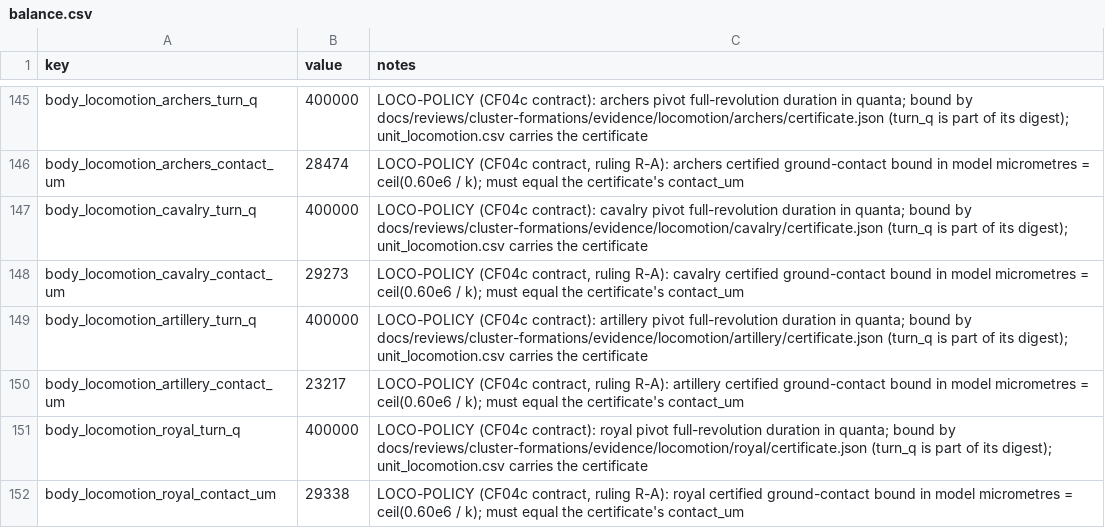
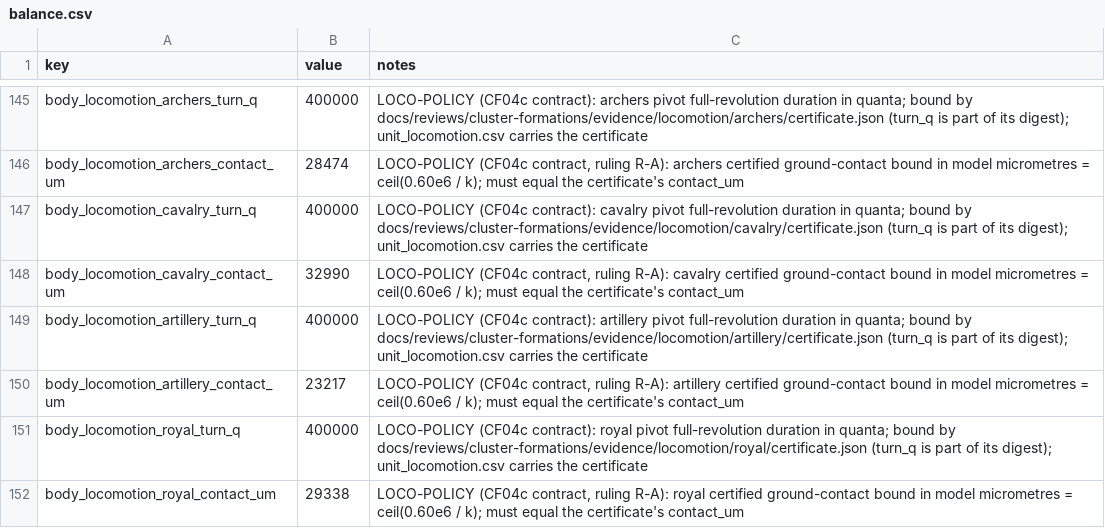
Before and after one commit to samuelzhang1201/game_design, a CSV file: data/army/balance.csv, drawn as a sheet; only a part is shown, gaps mark what is left out.

```diff
--- a/data/army/balance.csv
+++ b/data/army/balance.csv
@@ -147,3 +147,3 @@ body_locomotion_archers_contact_um,28474,"LOCO-POLICY (CF04c contract, ruling R-
 body_locomotion_cavalry_turn_q,400000,"LOCO-POLICY (CF04c contract): cavalry pivot full-revolution duration in quanta; bound by docs/reviews/cluster-formations/evidence/locomotion/cavalry/certificate.json (turn_q is part of its digest); unit_locomotion.csv carries the certificate"
-body_locomotion_cavalry_contact_um,29273,"LOCO-POLICY (CF04c contract, ruling R-A): cavalry certified ground-contact bound in model micrometres = ceil(0.60e6 / k); must equal the certificate's contact_um"
+body_locomotion_cavalry_contact_um,32990,"LOCO-POLICY (CF04c contract, ruling R-A): cavalry certified ground-contact bound in model micrometres = ceil(0.60e6 / k); must equal the certificate's contact_um"
 body_locomotion_artillery_turn_q,400000,"LOCO-POLICY (CF04c contract): artillery pivot full-revolution duration in quanta; bound by docs/reviews/cluster-formations/evidence/locomotion/artillery/certificate.json (turn_q is part of its digest); unit_locomotion.csv carries the certificate"
```
Also changed, not shown: data/army/unit_locomotion.csv, data/screens/map3d/army_art.csv, 40 other files.
